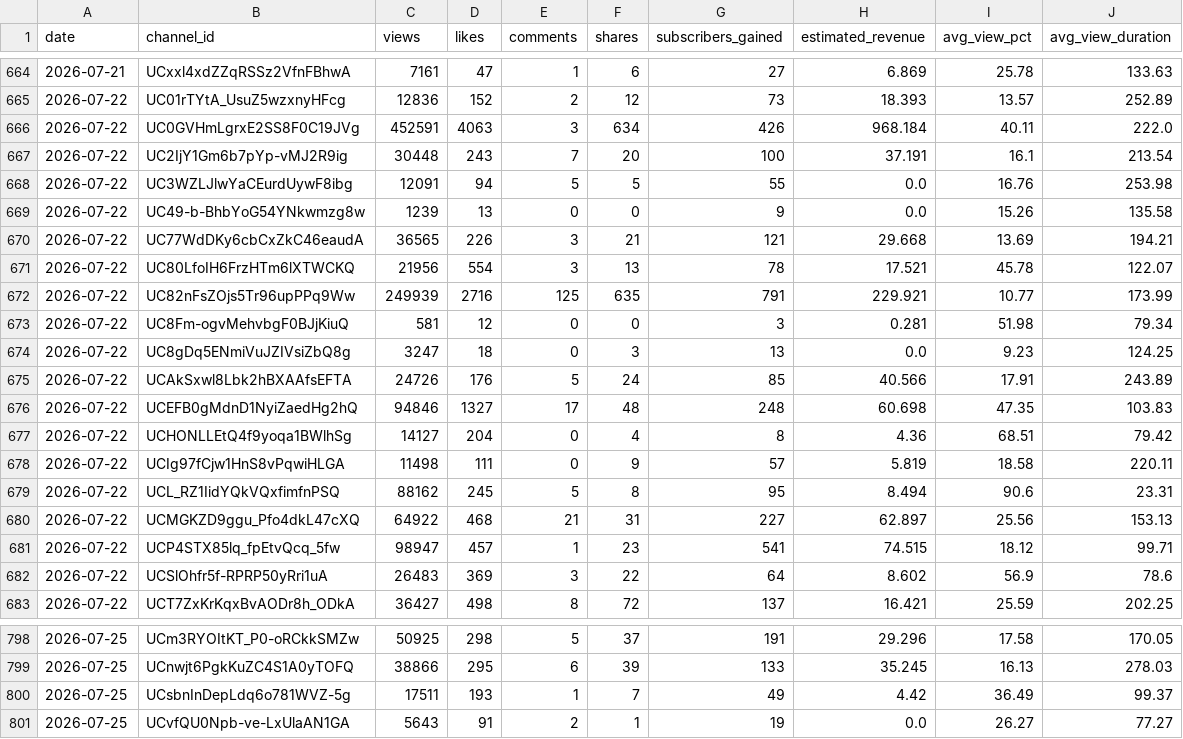
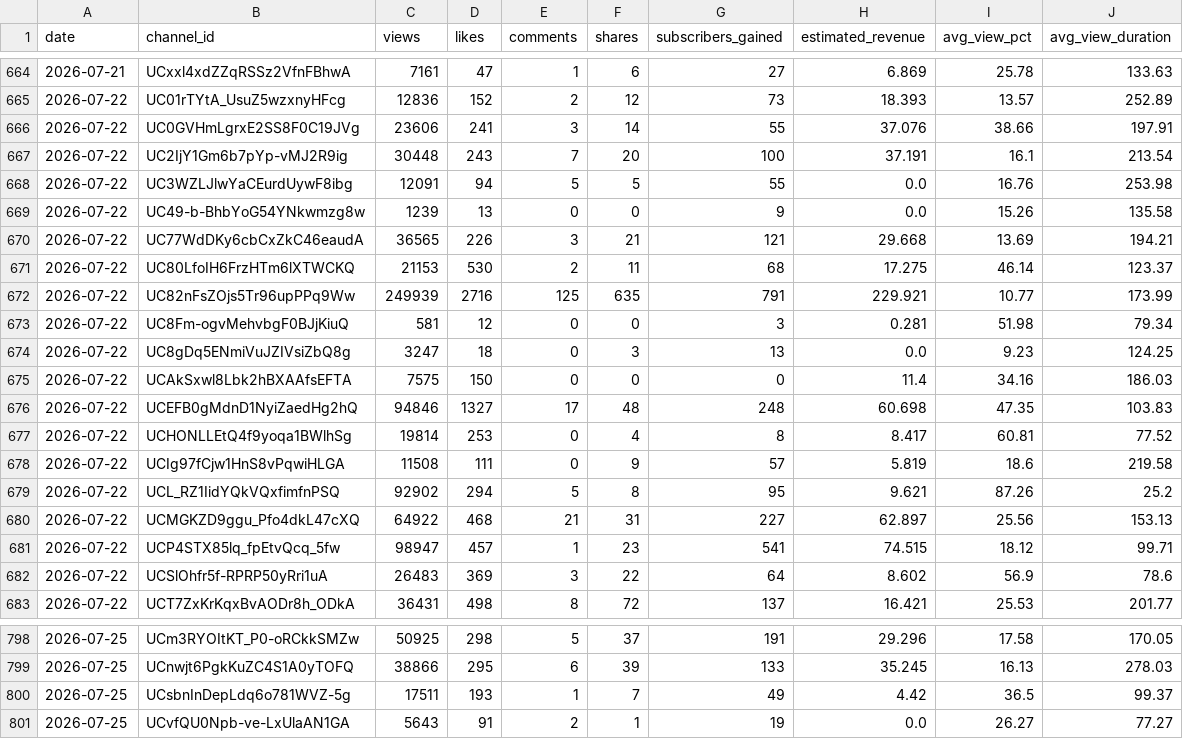
Before and after one commit to luojingyu-max/reelshort-yt-dm-dashboard, a CSV file: channel_metrics_daily.csv, drawn as a sheet; only a part is shown, gaps mark what is left out; the diff covers the shown part only.

```diff
--- a/channel_metrics_daily.csv
+++ b/channel_metrics_daily.csv
@@ -665,3 +665,3 @@ date,channel_id,views,likes,comments,shares,subscribers_gained,estimated_revenue
 2026-07-22,UC01rTYtA_UsuZ5wzxnyHFcg,12836,152,2,12,73,18.393,13.57,252.89
-2026-07-22,UC0GVHmLgrxE2SS8F0C19JVg,452591,4063,3,634,426,968.184,40.11,222.0
+2026-07-22,UC0GVHmLgrxE2SS8F0C19JVg,23606,241,3,14,55,37.076,38.66,197.91
 2026-07-22,UC2IjY1Gm6b7pYp-vMJ2R9ig,30448,243,7,20,100,37.191,16.1,213.54
@@ -670,3 +670,3 @@ date,channel_id,views,likes,comments,shares,subscribers_gained,estimated_revenue
 2026-07-22,UC77WdDKy6cbCxZkC46eaudA,36565,226,3,21,121,29.668,13.69,194.21
-2026-07-22,UC80LfoIH6FrzHTm6lXTWCKQ,21956,554,3,13,78,17.521,45.78,122.07
+2026-07-22,UC80LfoIH6FrzHTm6lXTWCKQ,21153,530,2,11,68,17.275,46.14,123.37
 2026-07-22,UC82nFsZOjs5Tr96upPPq9Ww,249939,2716,125,635,791,229.921,10.77,173.99
@@ -674,7 +674,7 @@ date,channel_id,views,likes,comments,shares,subscribers_gained,estimated_revenue
 2026-07-22,UC8gDq5ENmiVuJZIVsiZbQ8g,3247,18,0,3,13,0.0,9.23,124.25
-2026-07-22,UCAkSxwl8Lbk2hBXAAfsEFTA,24726,176,5,24,85,40.566,17.91,243.89
+2026-07-22,UCAkSxwl8Lbk2hBXAAfsEFTA,7575,150,0,0,0,11.4,34.16,186.03
 2026-07-22,UCEFB0gMdnD1NyiZaedHg2hQ,94846,1327,17,48,248,60.698,47.35,103.83
-2026-07-22,UCHONLLEtQ4f9yoqa1BWlhSg,14127,204,0,4,8,4.36,68.51,79.42
-2026-07-22,UCIg97fCjw1HnS8vPqwiHLGA,11498,111,0,9,57,5.819,18.58,220.11
-2026-07-22,UCL_RZ1IidYQkVQxfimfnPSQ,88162,245,5,8,95,8.494,90.6,23.31
+2026-07-22,UCHONLLEtQ4f9yoqa1BWlhSg,19814,253,0,4,8,8.417,60.81,77.52
+2026-07-22,UCIg97fCjw1HnS8vPqwiHLGA,11508,111,0,9,57,5.819,18.6,219.58
+2026-07-22,UCL_RZ1IidYQkVQxfimfnPSQ,92902,294,5,8,95,9.621,87.26,25.2
 2026-07-22,UCMGKZD9ggu_Pfo4dkL47cXQ,64922,468,21,31,227,62.897,25.56,153.13
@@ -682,2 +682,2 @@ date,channel_id,views,likes,comments,shares,subscribers_gained,estimated_revenue
 2026-07-22,UCSlOhfr5f-RPRP50yRri1uA,26483,369,3,22,64,8.602,56.9,78.6
-2026-07-22,UCT7ZxKrKqxBvAODr8h_ODkA,36427,498,8,72,137,16.421,25.59,202.25
+2026-07-22,UCT7ZxKrKqxBvAODr8h_ODkA,36431,498,8,72,137,16.421,25.53,201.77
@@ -799,3 +799,3 @@ date,channel_id,views,likes,comments,shares,subscribers_gained,estimated_revenue
 2026-07-25,UCnwjt6PgkKuZC4S1A0yTOFQ,38866,295,6,39,133,35.245,16.13,278.03
-2026-07-25,UCsbnInDepLdq6o781WVZ-5g,17511,193,1,7,49,4.42,36.49,99.37
+2026-07-25,UCsbnInDepLdq6o781WVZ-5g,17511,193,1,7,49,4.42,36.5,99.37
 2026-07-25,UCvfQU0Npb-ve-LxUlaAN1GA,5643,91,2,1,19,0.0,26.27,77.27
```
Also changed, not shown: 4 added rows, 4 removed rows and 31 edited cells elsewhere in this file, base_tables/channel_daily.csv, history/daily.csv, 4 other files.
